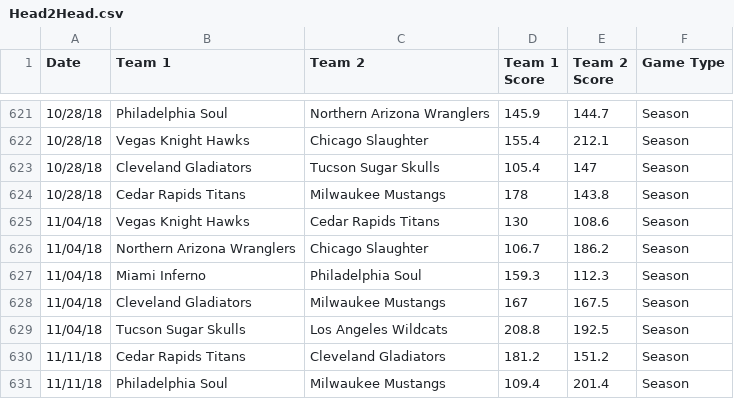
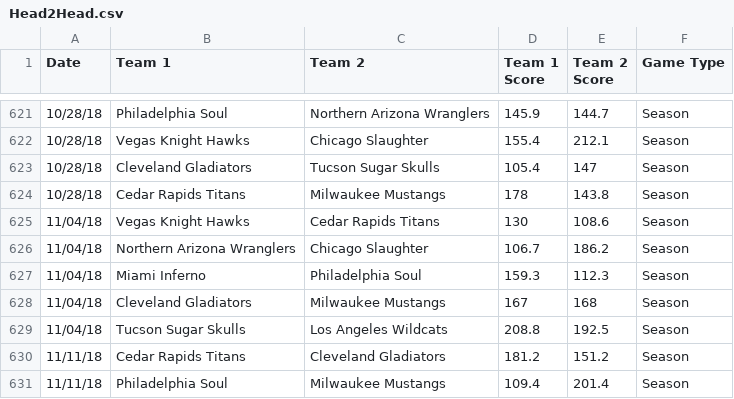
Before and after one commit to michaelj86768894/big12, a CSV file: Head2Head.csv, drawn as a sheet; only a part is shown, gaps mark what is left out.

Commit message:
Update Head2Head.csv

```diff
--- a/Head2Head.csv
+++ b/Head2Head.csv
@@ -627,3 +627,3 @@ Date,Team 1,Team 2,Team 1 Score,Team 2 Score,Game Type
 11/04/18,Miami Inferno,Philadelphia Soul,159.3,112.3,Season
-11/04/18,Cleveland Gladiators,Milwaukee Mustangs,167,167.5,Season
+11/04/18,Cleveland Gladiators,Milwaukee Mustangs,167,168,Season
 11/04/18,Tucson Sugar Skulls,Los Angeles Wildcats,208.8,192.5,Season
```
